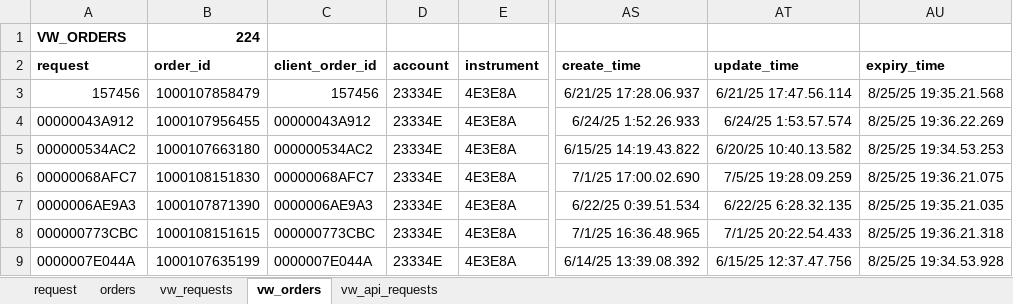
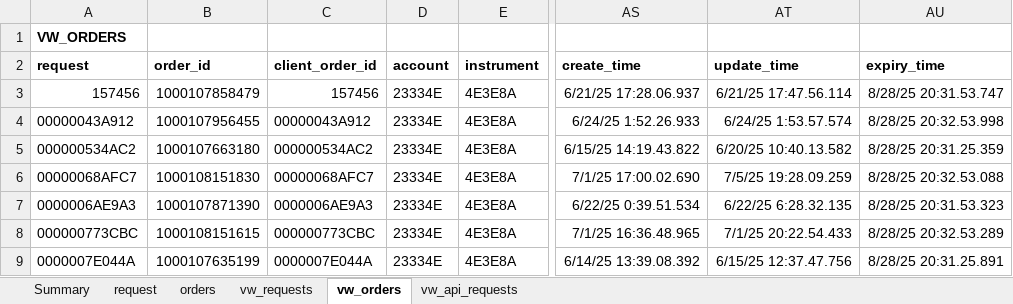
Before and after one commit to djorgens2/blofin-data, an Excel workbook: fcrt/2.1-cli-om/2.1.1-req-no-expiry/Documents/fcrt-cs-1b.xlsx, sheet vw_orders, drawn as a sheet; only a part is shown, gaps mark what is left out; values as stored, in another font and other column widths than the file's, no borders; the diff covers the shown part only; the diff names each change by its address in the sheet, - before the commit and + after, or states it on an @@ line.

Commit message:
Savepoint; Account separation (exlusion by process) implemented; still some work remaining although tests show successful; upgraded the request update function to cancel orders open at broker if in [queued|pending] state to reduce order module overhead involved w/ the cancel/resubmit broker limitation; next up: new tests to complete fcrt;

```diff
--- a/fcrt/2.1-cli-om/2.1.1-req-no-expiry/Documents/fcrt-cs-1b.xlsx (sheet vw_orders)
+++ b/fcrt/2.1-cli-om/2.1.1-req-no-expiry/Documents/fcrt-cs-1b.xlsx (sheet vw_orders)
+sheet tab: Summary
-B1 (order_id): 224
+B1 (order_id): (empty)
-AU3 (expiry_time): 8/25/25 19:35.21.568
+AU3 (expiry_time): 8/28/25 20:31.53.747
-AU4 (expiry_time): 8/25/25 19:36.22.269
+AU4 (expiry_time): 8/28/25 20:32.53.998
-AU5 (expiry_time): 8/25/25 19:34.53.253
+AU5 (expiry_time): 8/28/25 20:31.25.359
-AU6 (expiry_time): 8/25/25 19:36.21.075
+AU6 (expiry_time): 8/28/25 20:32.53.088
-AU7 (expiry_time): 8/25/25 19:35.21.035
+AU7 (expiry_time): 8/28/25 20:31.53.323
-AU8 (expiry_time): 8/25/25 19:36.21.318
+AU8 (expiry_time): 8/28/25 20:32.53.289
-AU9 (expiry_time): 8/25/25 19:34.53.928
+AU9 (expiry_time): 8/28/25 20:31.25.891
```
Also changed, not shown: 3 added rows and 227 edited cells elsewhere in this sheet, sheet vw_api_requests, sheet request, sheet vw_requests, sheet orders, fcrt/2.1-cli-om/2.1.1-req-no-expiry/Documents/baseline.xlsx, fcrt/2.1-cli-om/2.1.1-req-no-expiry/Documents/fcrt-cs-1a.xlsx, 27 other files.
